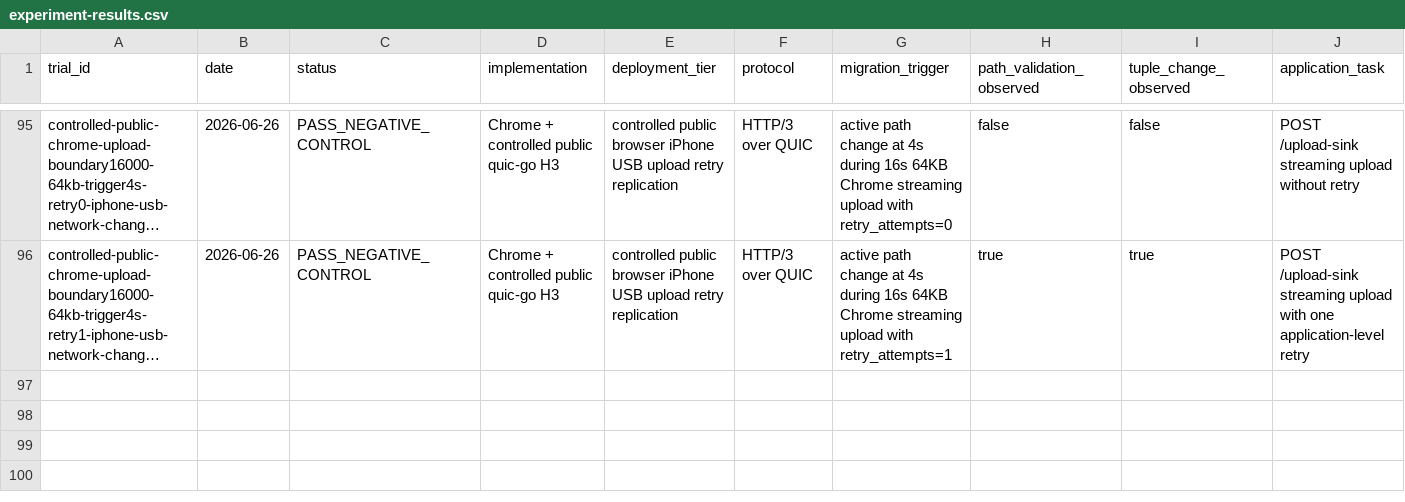
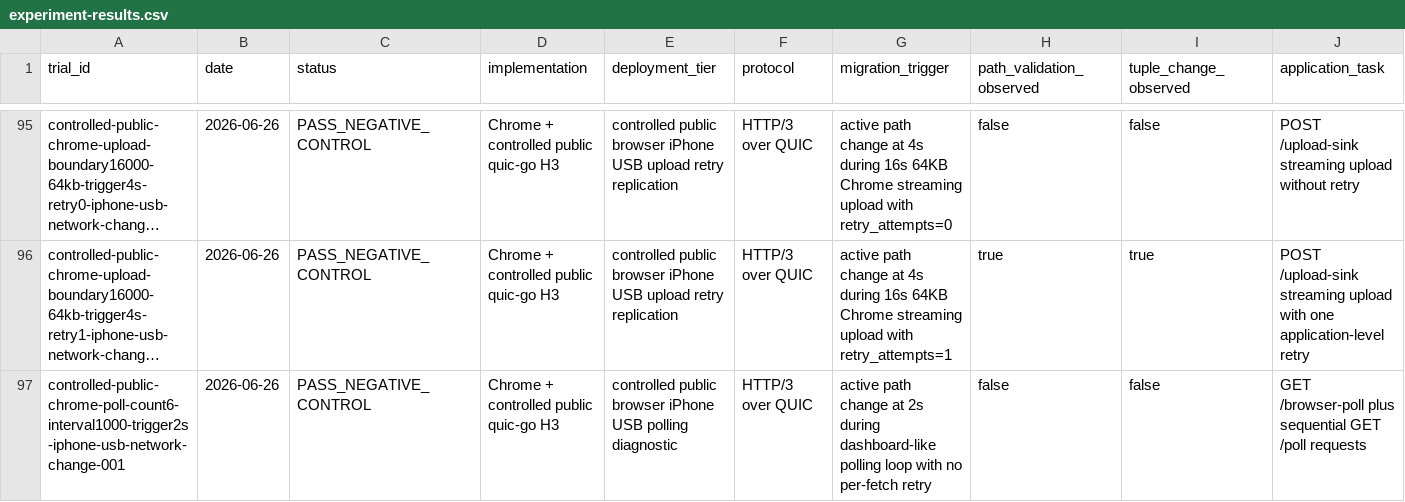
Before and after one commit to manNomi/quic-connect-migration, a CSV file: data/experiment-results.csv, drawn as a sheet; only a part is shown, gaps mark what is left out; long unchanged cells end in …; rows hold the shown columns only; the diff names each change by its address in the sheet, - before the commit and + after, or states it on an @@ line.

Commit message:
research: add iPhone USB polling diagnostic

```diff
--- a/data/experiment-results.csv
+++ b/data/experiment-results.csv
+row 97: controlled-public-chrome-poll-count6-interval1000-trigger2s-iphone-usb-network-change-001 | 2026-06-26 | PASS_NEGATIVE_CONTROL | Chrome + controlled public quic-go H3 | controlled public browser iPhone USB polling diagnostic | HTTP/3 over QUIC | active path change at 2s during dashboard-like polling loop with no per-fetch retry | false | false | GET /browser-poll plus sequential GET /poll requests
```
Also changed, not shown: 11 other files.
